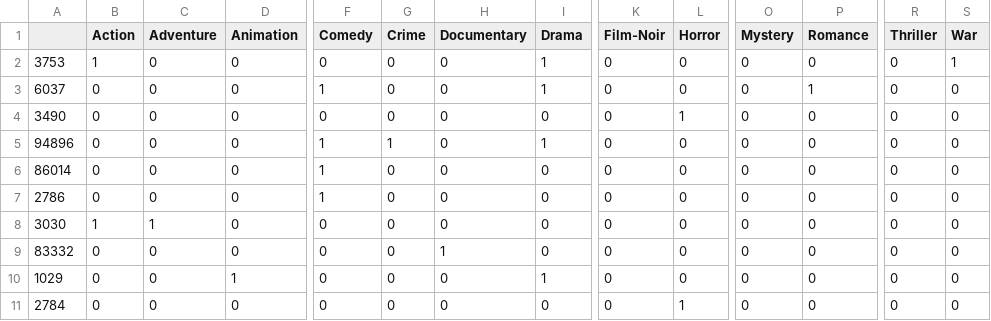
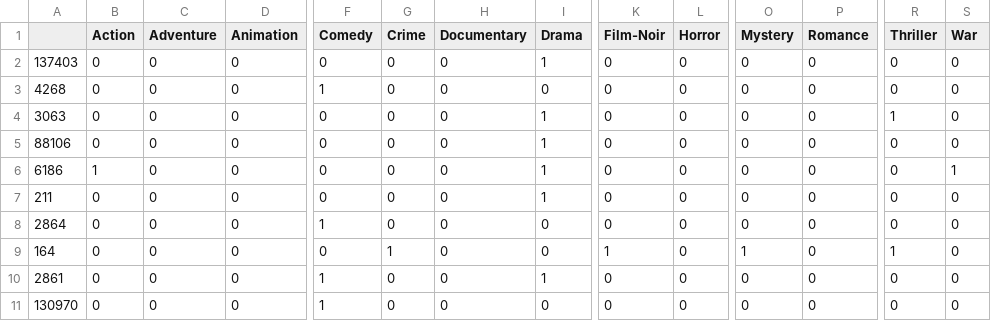
Before and after one commit to rakshithca/Recommender-System, a CSV file: ml-latest-small/movieprofile_295.csv, drawn as a sheet; only a part is shown, gaps mark what is left out; the diff covers the shown part only; the diff names each change by its address in the sheet, - before the commit and + after, or states it on an @@ line.

```diff
--- a/ml-latest-small/movieprofile_295.csv
+++ b/ml-latest-small/movieprofile_295.csv
-A2: 3753
+A2: 137403
-B2 (Action): 1
+B2 (Action): 0
-S2 (War): 1
+S2 (War): 0
-A3: 6037
+A3: 4268
-I3 (Drama): 1
+I3 (Drama): 0
-P3 (Romance): 1
+P3 (Romance): 0
-A4: 3490
+A4: 3063
-I4 (Drama): 0
+I4 (Drama): 1
-L4 (Horror): 1
+L4 (Horror): 0
-R4 (Thriller): 0
+R4 (Thriller): 1
-A5: 94896
+A5: 88106
-F5:F7 (Comedy): 1
+F5:F7 (Comedy): 0
-G5 (Crime): 1
+G5 (Crime): 0
-A6: 86014
+A6: 6186
-B6 (Action): 0
+B6 (Action): 1
-I6:I7 (Drama): 0
+I6:I7 (Drama): 1
-S6 (War): 0
+S6 (War): 1
-A7: 2786
+A7: 211
-A8: 3030
+A8: 2864
-B8 (Action): 1
+B8 (Action): 0
-C8 (Adventure): 1
+C8 (Adventure): 0
-F8 (Comedy): 0
+F8 (Comedy): 1
-A9: 83332
+A9: 164
-G9 (Crime): 0
+G9 (Crime): 1
-H9 (Documentary): 1
+H9 (Documentary): 0
-K9 (Film-Noir): 0
+K9 (Film-Noir): 1
-O9 (Mystery): 0
+O9 (Mystery): 1
-R9 (Thriller): 0
+R9 (Thriller): 1
-A10: 1029
+A10: 2861
-D10 (Animation): 1
+D10 (Animation): 0
-F10:F11 (Comedy): 0
+F10:F11 (Comedy): 1
-A11: 2784
+A11: 130970
-L11 (Horror): 1
+L11 (Horror): 0
```
Also changed, not shown: 2 edited cells elsewhere in this file, 2 other files.
